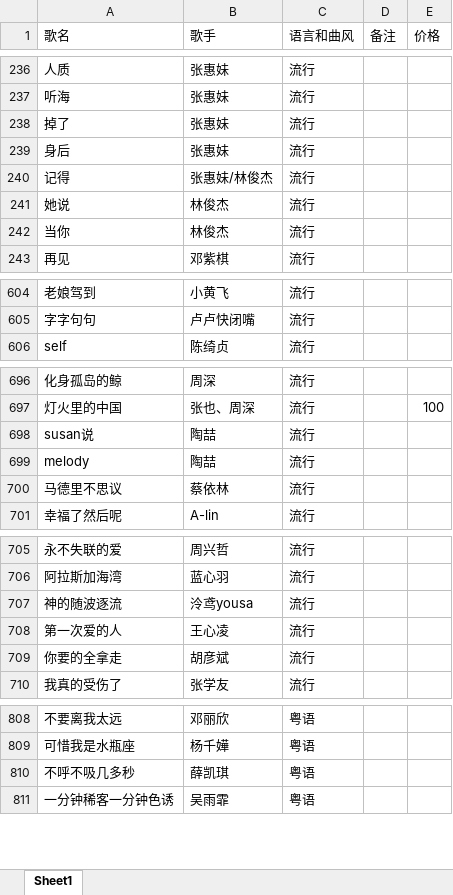
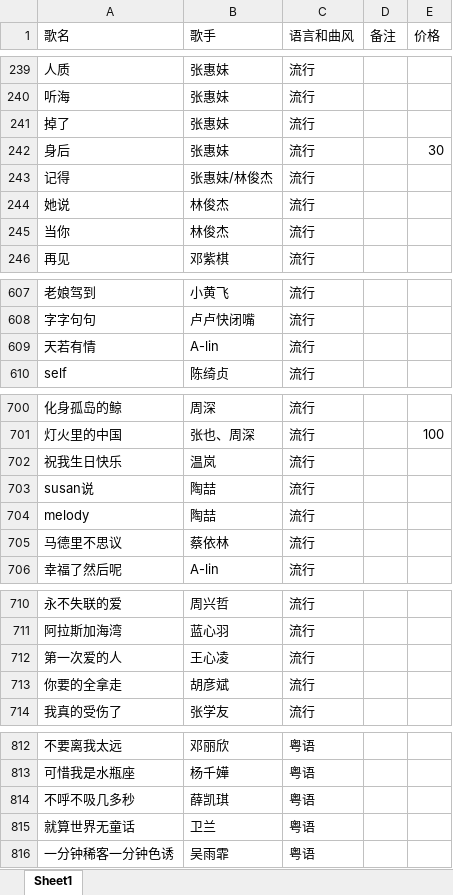
Before and after one commit to alan314m/song-list-of-qzz, an Excel workbook: music_list_610.xlsx, sheet Sheet1, drawn as a sheet; only a part is shown, gaps mark what is left out; values as stored, in another font and other column widths than the file's, no borders; removed rows and columns are numbered as before the commit, all else as after; the diff covers the shown part only; the diff names each change by its address in the sheet, - before the commit and + after, or states it on an @@ line.

```diff
--- a/music_list_610.xlsx (sheet Sheet1)
+++ b/music_list_610.xlsx (sheet Sheet1)
-E242 (价格): (empty)
+E242 (价格): 30
+row 609: 天若有情 | A-lin | 流行
+row 702: 祝我生日快乐 | 温岚 | 流行
-row 707: 神的随波逐流 | 泠鸢yousa | 流行
+row 815: 就算世界无童话 | 卫兰 | 粤语
```
Also changed, not shown: 4 added rows, 1 removed row and 1 moved row elsewhere in this sheet, 5 other files.
